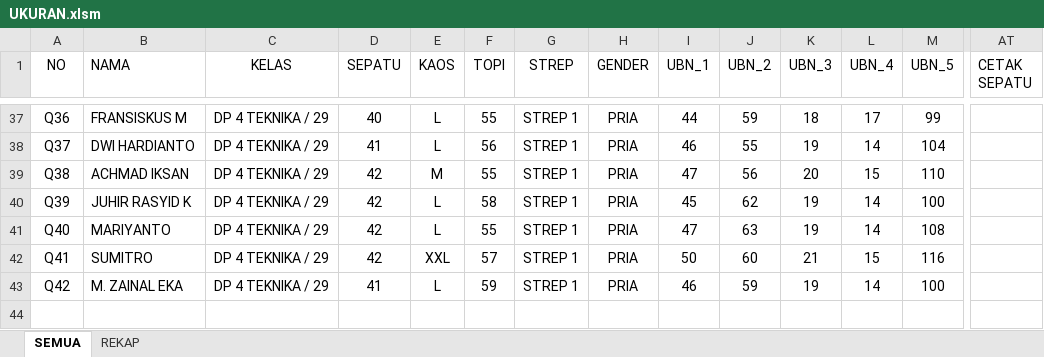
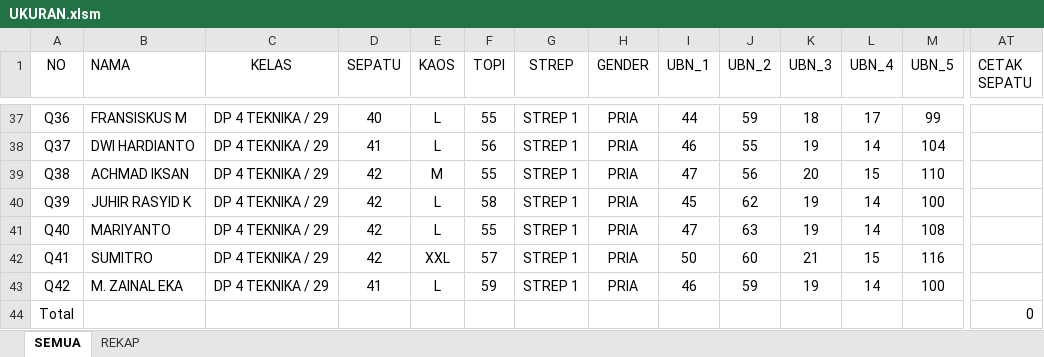
Before and after one commit to dedyhariadi/progress, an Excel workbook: 37. DP 4T29(K_13)/UKURAN.xlsm, sheet SEMUA, drawn as a sheet; only a part is shown, gaps mark what is left out; values as stored, in another font and other column widths than the file's, no borders; table styles not drawn; rows hold the shown columns only; the diff names each change by its address in the sheet, - before the commit and + after, or states it on an @@ line.

```diff
--- a/37. DP 4T29(K_13)/UKURAN.xlsm (sheet SEMUA)
+++ b/37. DP 4T29(K_13)/UKURAN.xlsm (sheet SEMUA)
+row 44: Total |  |  |  |  |  |  |  |  |  |  |  |  | 0
```
Also changed, not shown: sheet REKAP, 38. DP 1N11(K_5) T11(K_16)/UKURAN.xlsm, RENCANA BON VOYAGE.xlsx.
